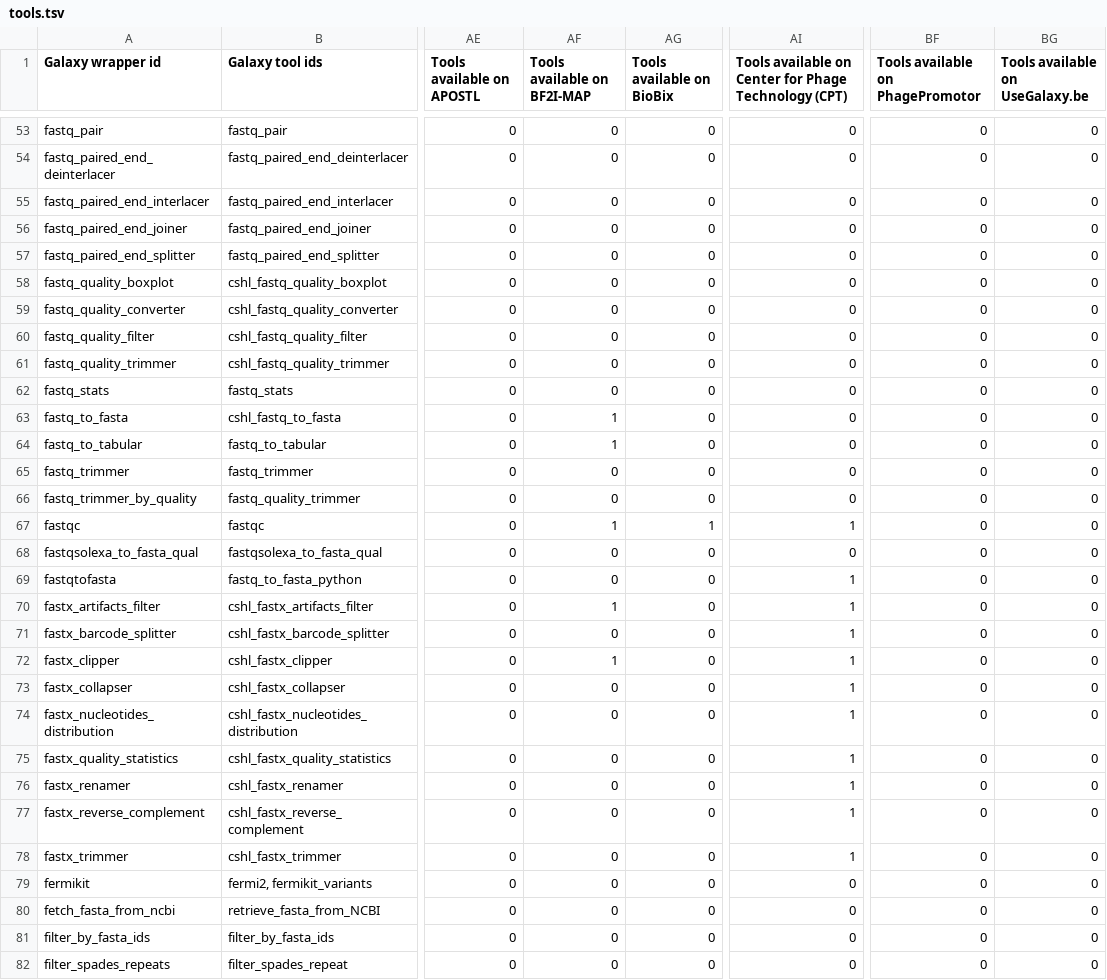
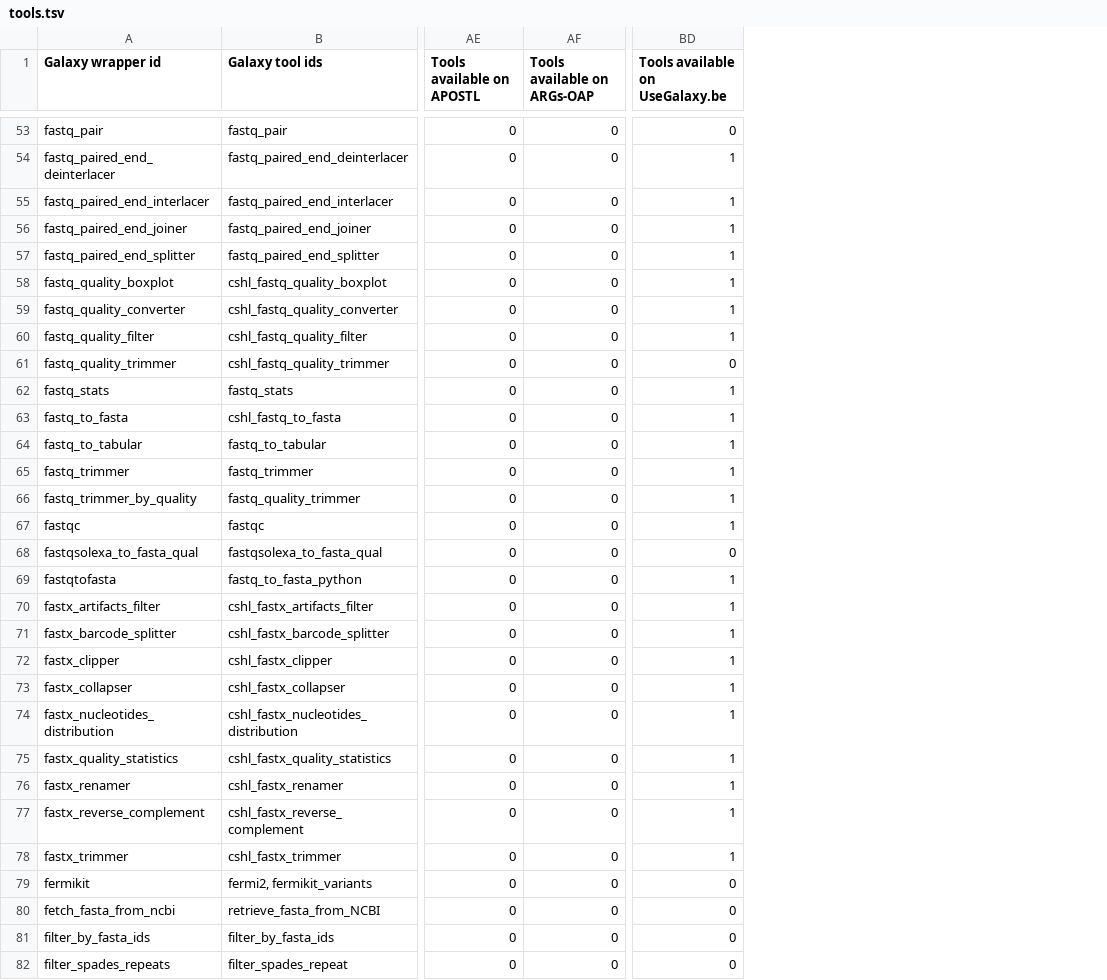
Before and after one commit to galaxyproject/galaxy_codex, a TSV file: communities/assembly/resources/tools.tsv, drawn as a sheet; only a part is shown, gaps mark what is left out; removed rows and columns are numbered as before the commit, all else as after; the diff covers the shown part only; the diff names each change by its address in the sheet, - before the commit and + after, or states it on an @@ line.

```diff
--- a/communities/assembly/resources/tools.tsv
+++ b/communities/assembly/resources/tools.tsv
-column AG (Tools available on BioBix), rows 53-82: 0 | 0 | 0 | 0 | 0 | 0 | 0 | 0 | 0 | 0 | 0 | 0 | 0 | 0 | 1 | 0 | 0 | 0 | 0 | 0 | 0 | 0 | 0 | 0 | 0 | 0 | 0 | 0 | 0 | 0
-column AI, row 1: Tools available on Center for Phage Technology (CPT); rows 53-82: 0 | 0 | 0 | 0 | 0 | 0 | 0 | 0 | 0 | 0 | 0 | 0 | 0 | 0 | 1 | 0 | 1 | 1 | 1 | 1 | 1 | 1 | 1 | 1 | 1 | 1 | 0 | 0 | 0 | 0
-column BF (Tools available on PhagePromotor), rows 53-82: all 0
-AF1: Tools available on BF2I-MAP
+AF1: Tools available on ARGs-OAP
-BD54:BD60 (Tools available on UseGalaxy.be): 0
+BD54:BD60 (Tools available on UseGalaxy.be): 1
-BD62:BD67 (Tools available on UseGalaxy.be): 0
+BD62:BD67 (Tools available on UseGalaxy.be): 1
-AF63:AF64 (Tools available on ARGs-OAP): 1
+AF63:AF64 (Tools available on ARGs-OAP): 0
-AF67 (Tools available on ARGs-OAP): 1
+AF67 (Tools available on ARGs-OAP): 0
-BD69:BD78 (Tools available on UseGalaxy.be): 0
+BD69:BD78 (Tools available on UseGalaxy.be): 1
-AF70 (Tools available on ARGs-OAP): 1
+AF70 (Tools available on ARGs-OAP): 0
-AF72 (Tools available on ARGs-OAP): 1
+AF72 (Tools available on ARGs-OAP): 0
```
Also changed, not shown: 104 edited cells elsewhere in this file, communities/all/resources/tools.tsv, communities/assembly/resources/tools_filtered_by_ts_categories.tsv, 24 other files.
